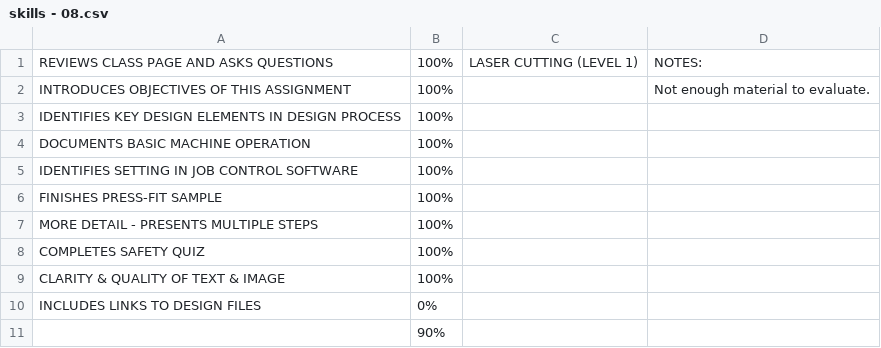
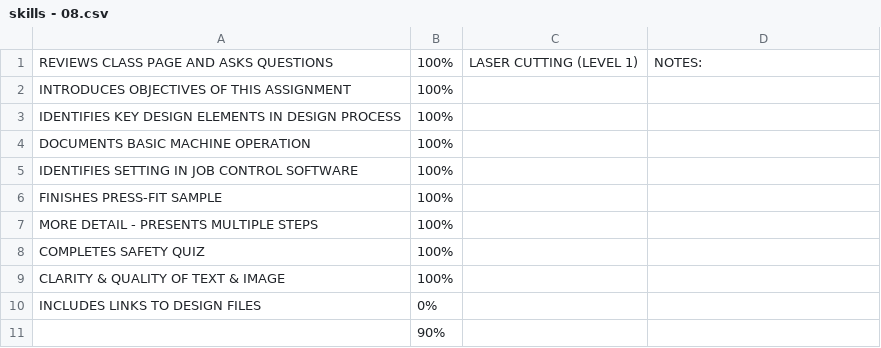
Before and after one commit to makercreator/learn, a CSV file: students/ben-b/08/skills - 08.csv, drawn as a sheet.

Commit message:
update evals

```diff
--- a/students/ben-b/08/skills - 08.csv
+++ b/students/ben-b/08/skills - 08.csv
@@ -1,3 +1,3 @@
 REVIEWS CLASS PAGE AND ASKS QUESTIONS,100%,LASER CUTTING (LEVEL 1),NOTES:
-INTRODUCES OBJECTIVES OF THIS ASSIGNMENT,100%,,Not enough material to evaluate.
+INTRODUCES OBJECTIVES OF THIS ASSIGNMENT,100%,,
 IDENTIFIES KEY DESIGN ELEMENTS IN DESIGN PROCESS,100%,,
```
